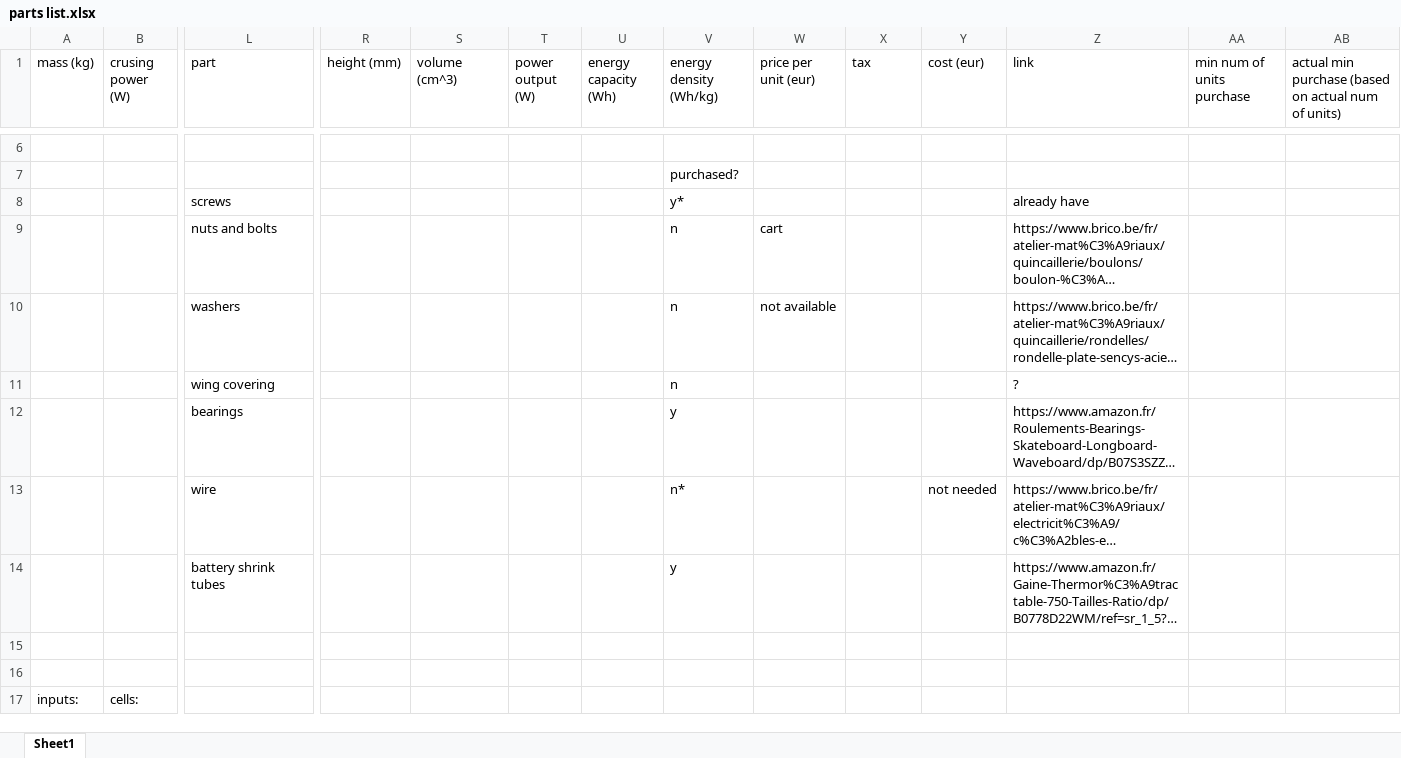
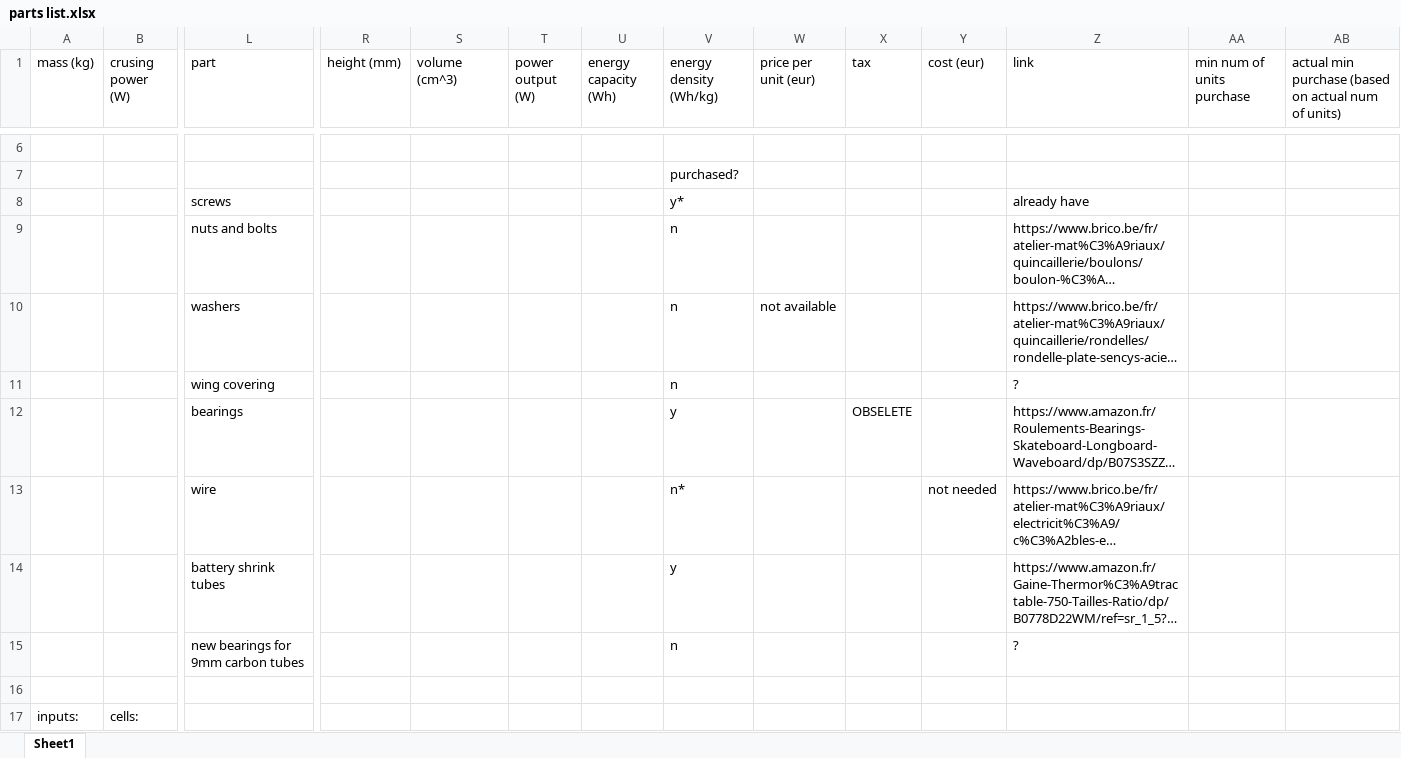
Before and after one commit to ferdinandhubbard981/solar-plane, an Excel workbook: parts list.xlsx, sheet Sheet1, drawn as a sheet; only a part is shown, gaps mark what is left out; long unchanged cells end in …; values as stored, in another font and other column widths than the file's, no borders; rows hold the shown columns only; the diff covers the shown part only; the diff names each change by its address in the sheet, - before the commit and + after, or states it on an @@ line.

```diff
--- a/parts list.xlsx (sheet Sheet1)
+++ b/parts list.xlsx (sheet Sheet1)
-W9 (price per unit (eur)): cart
+W9 (price per unit (eur)): (empty)
-X12 (tax): (empty)
+X12 (tax): OBSELETE
-row 15: (empty)
+row 15:  |  | new bearings for 9mm carbon tubes |  |  |  |  | n |  |  |  | ?
```
Also changed, not shown: 19 edited cells elsewhere in this sheet.
